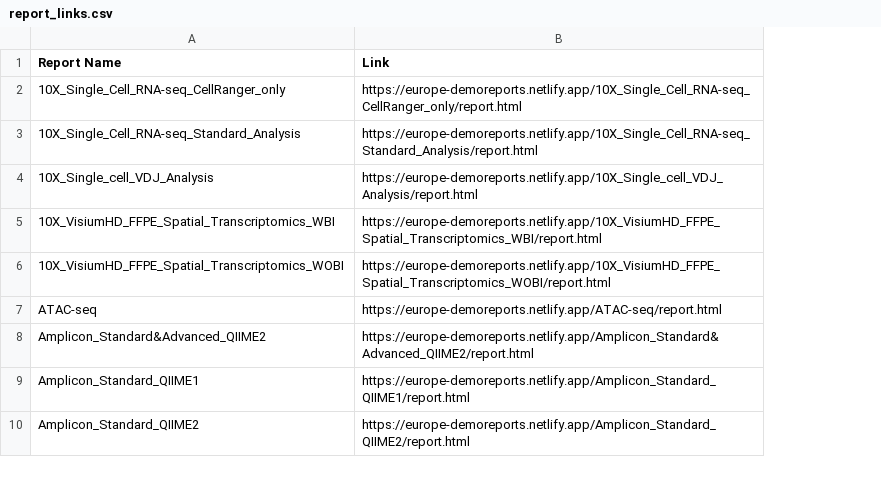
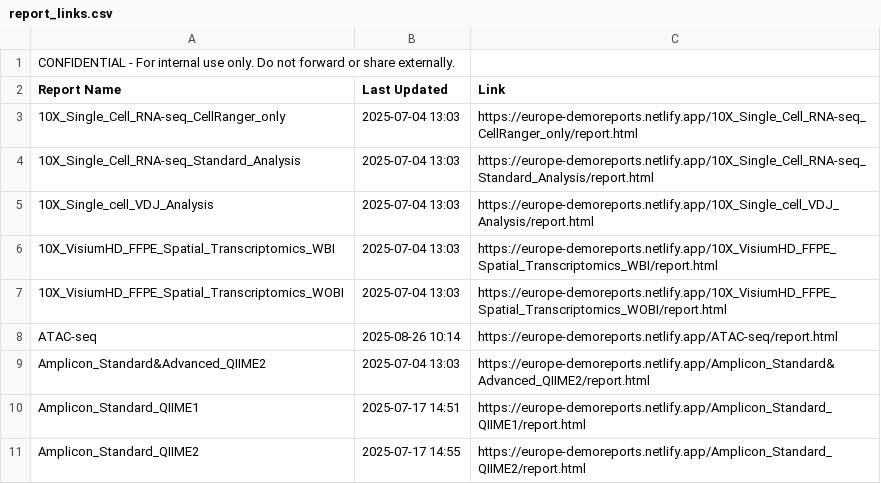
Before and after one commit to cjn233/demo-reports, a CSV file: report_links.csv, drawn as a sheet; only a part is shown; addresses are those after the commit; the diff names each change by its address in the sheet, - before the commit and + after, or states it on an @@ line.

Commit message:
update: added last modified dates to report list and CSV

```diff
--- a/report_links.csv
+++ b/report_links.csv
+column B (Last Updated), rows 3-11: 2025-07-04 13:03 | 2025-07-04 13:03 | 2025-07-04 13:03 | 2025-07-04 13:03 | 2025-07-04 13:03 | 2025-08-26 10:14 | 2025-07-04 13:03 | 2025-07-17 14:51 | 2025-07-17 14:55
+row 1: CONFIDENTIAL - For internal use only. Do not forward or share externally.
```
Also changed, not shown: 1 other file.
